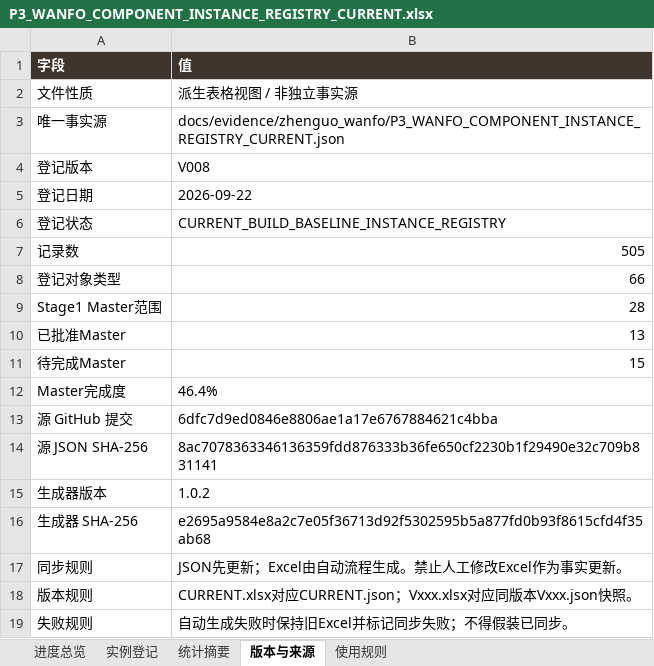
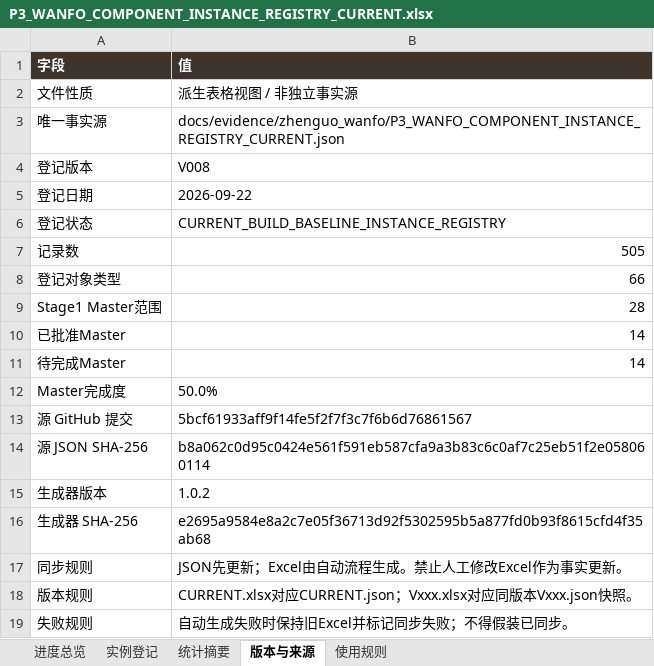
Before and after one commit to wp5rrp7b2v-droid/arch3d-reconstruction, an Excel workbook: docs/evidence/zhenguo_wanfo/derived/P3_WANFO_COMPONENT_INSTANCE_REGISTRY_CURRENT.xlsx, sheet 版本与来源, drawn as a sheet; values as stored, in another font and other column widths than the file's, no borders; the diff names each change by its address in the sheet, - before the commit and + after, or states it on an @@ line.

```diff
--- a/docs/evidence/zhenguo_wanfo/derived/P3_WANFO_COMPONENT_INSTANCE_REGISTRY_CURRENT.xlsx (sheet 版本与来源)
+++ b/docs/evidence/zhenguo_wanfo/derived/P3_WANFO_COMPONENT_INSTANCE_REGISTRY_CURRENT.xlsx (sheet 版本与来源)
-B10 (值): 13
+B10 (值): 14
-B11 (值): 15
+B11 (值): 14
-B12 (值): 46.4%
+B12 (值): 50.0%
-B13 (值): 6dfc7d9ed0846e8806ae1a17e6767884621c4bba
+B13 (值): 5bcf61933aff9f14fe5f2f7f3c7f6b6d76861567
-B14 (值): 8ac7078363346136359fdd876333b36fe650cf2230b1f29490e32c709b831141
+B14 (值): b8a062c0d95c0424e561f591eb587cfa9a3b83c6c0af7c25eb51f2e058060114
```
Also changed, not shown: sheet 实例登记, sheet 进度总览, docs/evidence/zhenguo_wanfo/derived/P3_WANFO_COMPONENT_INSTANCE_REGISTRY_V008.xlsx, 1 other file.
